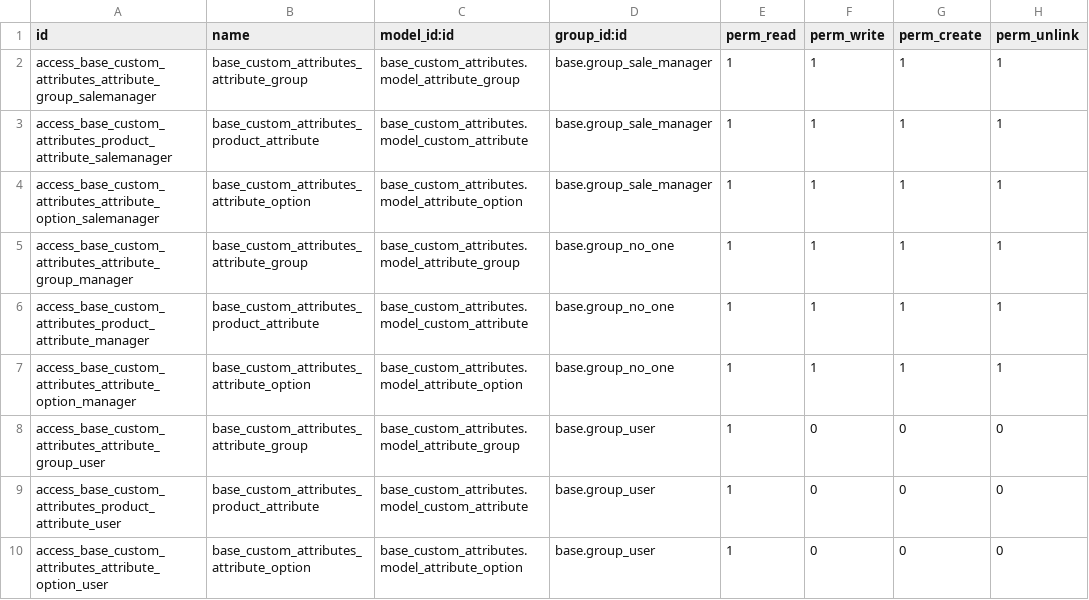
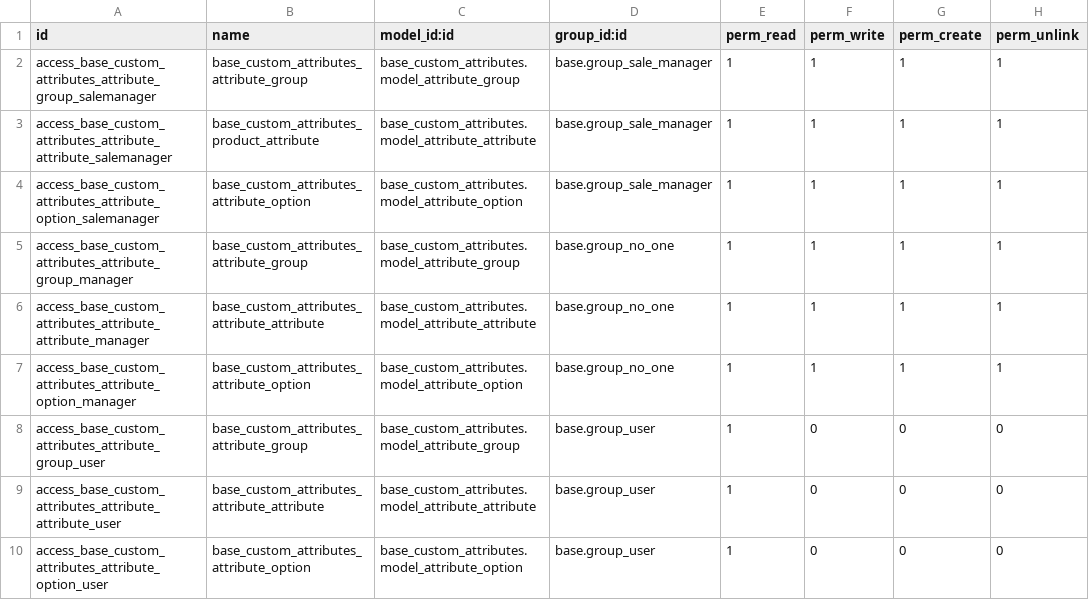
Before and after one commit to hurrinico/product-attribute, a CSV file: product_variant_cost_price/base_custom_attributes/security/ir.model.access.csv, drawn as a sheet.

Commit message:
[REF] rename custom.attribute into attribute.attribute

```diff
--- a/product_variant_cost_price/base_custom_attributes/security/ir.model.access.csv
+++ b/product_variant_cost_price/base_custom_attributes/security/ir.model.access.csv
@@ -2,9 +2,9 @@
 "access_base_custom_attributes_attribute_group_salemanager","base_custom_attributes_attribute_group","base_custom_attributes.model_attribute_group","base.group_sale_manager",1,1,1,1
-"access_base_custom_attributes_product_attribute_salemanager","base_custom_attributes_product_attribute","base_custom_attributes.model_custom_attribute","base.group_sale_manager",1,1,1,1
+"access_base_custom_attributes_attribute_attribute_salemanager","base_custom_attributes_product_attribute","base_custom_attributes.model_attribute_attribute","base.group_sale_manager",1,1,1,1
 "access_base_custom_attributes_attribute_option_salemanager","base_custom_attributes_attribute_option","base_custom_attributes.model_attribute_option","base.group_sale_manager",1,1,1,1
 "access_base_custom_attributes_attribute_group_manager","base_custom_attributes_attribute_group","base_custom_attributes.model_attribute_group","base.group_no_one",1,1,1,1
-"access_base_custom_attributes_product_attribute_manager","base_custom_attributes_product_attribute","base_custom_attributes.model_custom_attribute","base.group_no_one",1,1,1,1
+"access_base_custom_attributes_attribute_attribute_manager","base_custom_attributes_attribute_attribute","base_custom_attributes.model_attribute_attribute","base.group_no_one",1,1,1,1
 "access_base_custom_attributes_attribute_option_manager","base_custom_attributes_attribute_option","base_custom_attributes.model_attribute_option","base.group_no_one",1,1,1,1
 "access_base_custom_attributes_attribute_group_user","base_custom_attributes_attribute_group","base_custom_attributes.model_attribute_group","base.group_user",1,0,0,0
-"access_base_custom_attributes_product_attribute_user","base_custom_attributes_product_attribute","base_custom_attributes.model_custom_attribute","base.group_user",1,0,0,0
+"access_base_custom_attributes_attribute_attribute_user","base_custom_attributes_attribute_attribute","base_custom_attributes.model_attribute_attribute","base.group_user",1,0,0,0
 "access_base_custom_attributes_attribute_option_user","base_custom_attributes_attribute_option","base_custom_attributes.model_attribute_option","base.group_user",1,0,0,0
```
Also changed, not shown: 3 other files.
